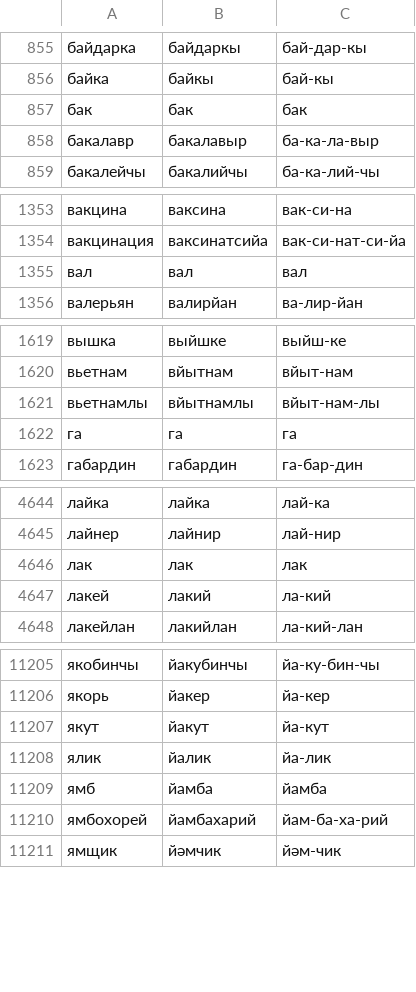
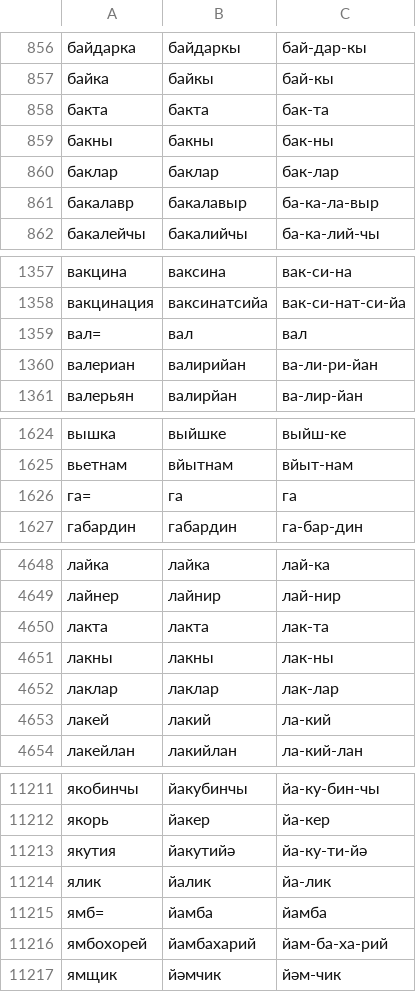
Before and after one commit to RHVoice/RHVoice, a CSV file: src/scripts/Tatar/dict.csv, drawn as a sheet; only a part is shown, gaps mark what is left out; the diff covers the shown part only.

Commit message:
Quite many corrections

```diff
--- a/src/scripts/Tatar/dict.csv
+++ b/src/scripts/Tatar/dict.csv
@@ -856,3 +857,5 @@
 байка,байкы,бай-кы
-бак,бак,бак
+бакта,бакта,бак-та
+бакны,бакны,бак-ны
+баклар,баклар,бак-лар
 бакалавр,бакалавыр,ба-ка-ла-выр
@@ -1354,3 +1358,4 @@
 вакцинация,ваксинатсийа,вак-си-нат-си-йа
-вал,вал,вал
+вал=,вал,вал
+валериан,валирийан,ва-ли-ри-йан
 валерьян,валирйан,ва-лир-йан
@@ -1620,4 +1625,3 @@
 вьетнам,вйытнам,вйыт-нам
-вьетнамлы,вйытнамлы,вйыт-нам-лы
-га,га,га
+га=,га,га
 габардин,габардин,га-бар-дин
@@ -4645,3 +4649,5 @@
 лайнер,лайнир,лай-нир
-лак,лак,лак
+лакта,лакта,лак-та
+лакны,лакны,лак-ны
+лаклар,лаклар,лак-лар
 лакей,лакий,ла-кий
@@ -11206,5 +11212,5 @@
 якорь,йакер,йа-кер
-якут,йакут,йа-кут
+якутия,йакутийә,йа-ку-ти-йә
 ялик,йалик,йа-лик
-ямб,йамба,йамба
+ямб=,йамба,йамба
 ямбохорей,йамбахарий,йам-ба-ха-рий
```
Also changed, not shown: 2 added rows and 53 edited cells elsewhere in this file.
